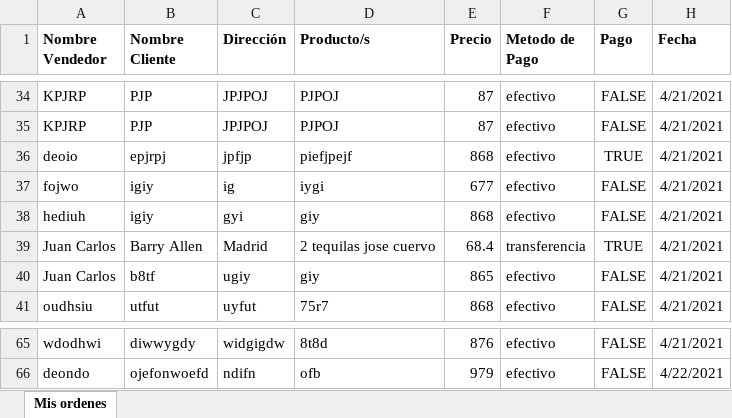
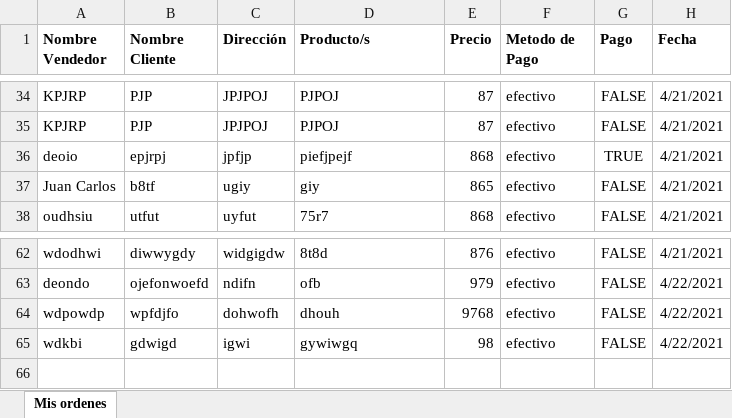
Before and after one commit to catomas/ServiPedidos, an Excel workbook: public/orders.xlsx, sheet Mis ordenes, drawn as a sheet; only a part is shown, gaps mark what is left out; values as stored, in another font and other column widths than the file's, no borders; removed rows and columns are numbered as before the commit, all else as after; the diff names each change by its address in the sheet, - before the commit and + after, or states it on an @@ line.

```diff
--- a/public/orders.xlsx (sheet Mis ordenes)
+++ b/public/orders.xlsx (sheet Mis ordenes)
-row 37: fojwo | igiy | ig | iygi | 677 | efectivo | FALSE | 4/21/2021
-row 38: hediuh | igiy | gyi | giy | 868 | efectivo | FALSE | 4/21/2021
-row 39: Juan Carlos | Barry Allen | Madrid | 2 tequilas jose cuervo | 68.4 | transferencia | TRUE | 4/21/2021
+row 64: wdpowdp | wpfdjfo | dohwofh | dhouh | 9768 | efectivo | FALSE | 4/22/2021
+row 65: wdkbi | gdwigd | igwi | gywiwgq | 98 | efectivo | FALSE | 4/22/2021
```
Also changed, not shown: 1 other file.
